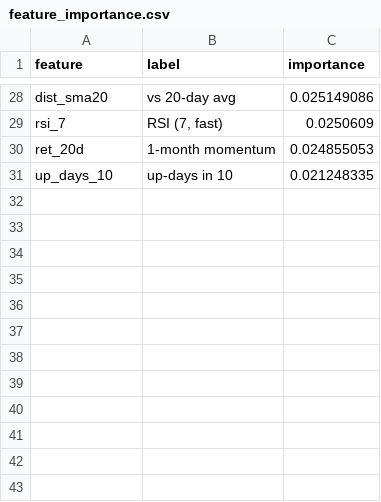
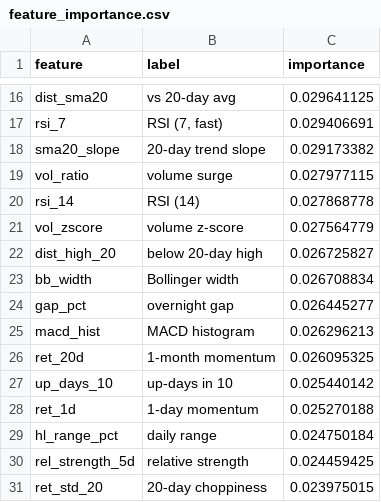
Before and after one commit to AadithS13/MyStockScanner, a CSV file: data/feature_importance.csv, drawn as a sheet; only a part is shown, gaps mark what is left out; addresses are those after the commit; the diff covers the shown part only; the diff names each change by its address in the sheet, - before the commit and + after, or states it on an @@ line.

```diff
--- a/data/feature_importance.csv
+++ b/data/feature_importance.csv
-C16 (importance): 0.025149086
+C16 (importance): 0.029641125
-C17 (importance): 0.0250609
+C17 (importance): 0.029406691
+row 18: sma20_slope | 20-day trend slope | 0.029173382
+row 19: vol_ratio | volume surge | 0.027977115
+row 20: rsi_14 | RSI (14) | 0.027868778
+row 21: vol_zscore | volume z-score | 0.027564779
+row 22: dist_high_20 | below 20-day high | 0.026725827
+row 23: bb_width | Bollinger width | 0.026708834
+row 24: gap_pct | overnight gap | 0.026445277
+row 25: macd_hist | MACD histogram | 0.026296213
-C26 (importance): 0.024855053
+C26 (importance): 0.026095325
-C27 (importance): 0.021248335
+C27 (importance): 0.025440142
+row 28: ret_1d | 1-day momentum | 0.025270188
+row 29: hl_range_pct | daily range | 0.024750184
+row 30: rel_strength_5d | relative strength | 0.024459425
+row 31: ret_std_20 | 20-day choppiness | 0.023975015
```
Also changed, not shown: 6 added rows, 18 removed rows and 8 edited cells elsewhere in this file, 5 other files.
